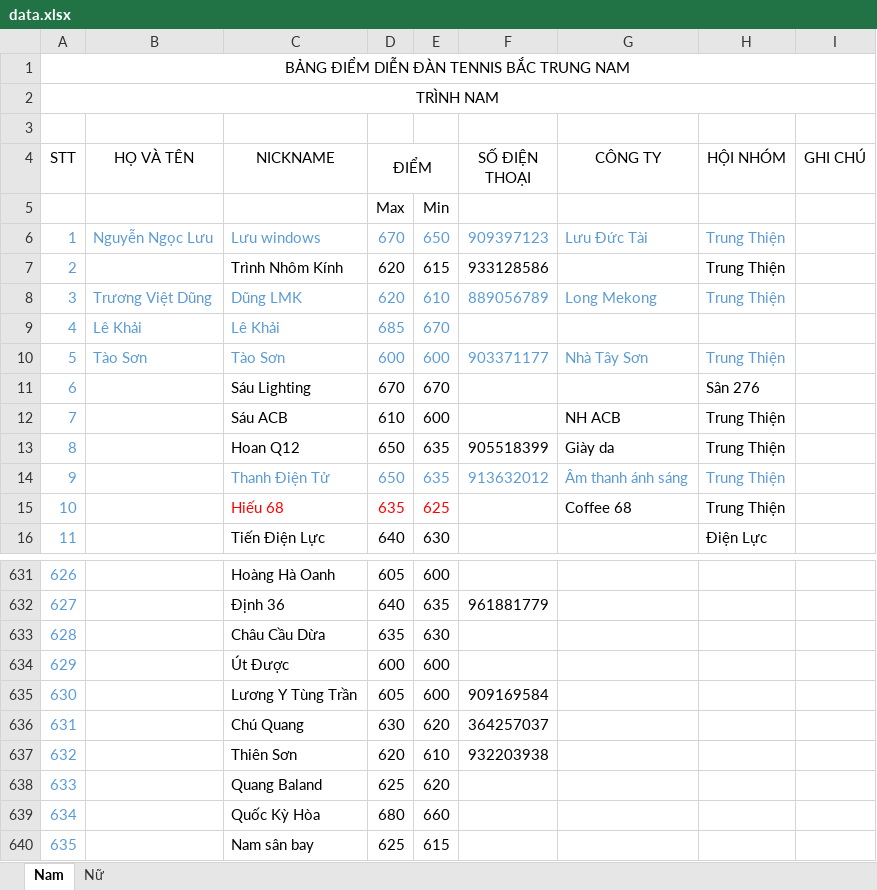
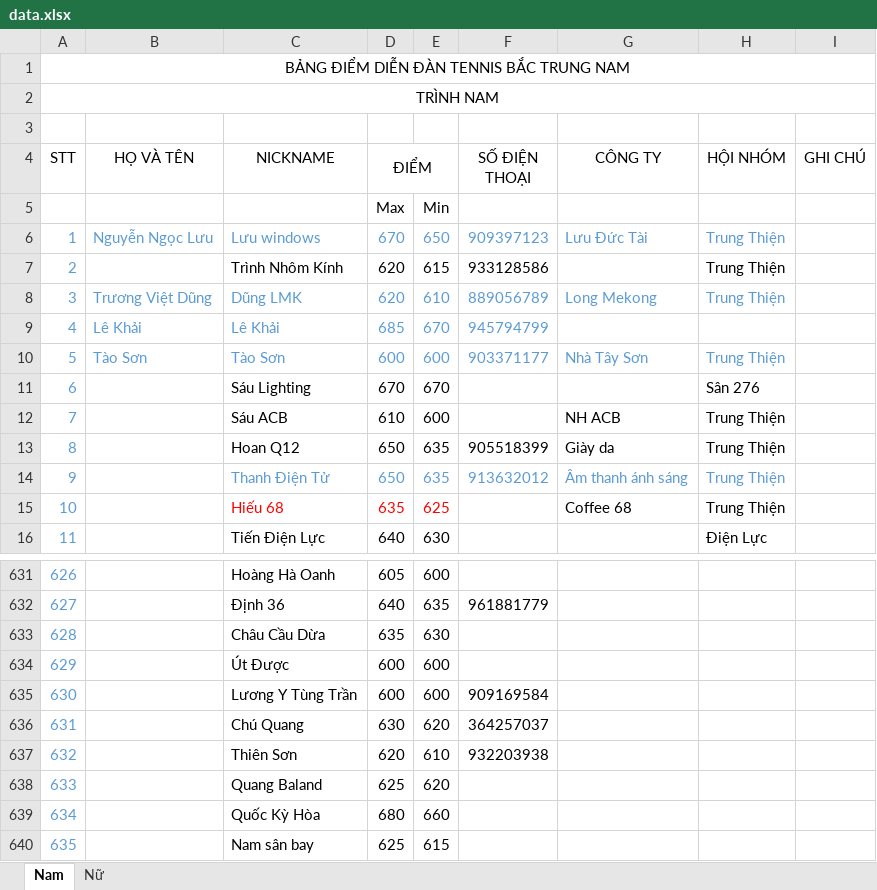
Before and after one commit to dflyapp/tennis-btn, an Excel workbook: pages/api/score/data.xlsx, sheet Nam, drawn as a sheet; only a part is shown, gaps mark what is left out; values as stored, in another font and other column widths than the file's, no borders; the diff names each change by its address in the sheet, - before the commit and + after, or states it on an @@ line.

```diff
--- a/pages/api/score/data.xlsx (sheet Nam)
+++ b/pages/api/score/data.xlsx (sheet Nam)
-F9 (SỐ ĐIỆN THOẠI): (empty)
+F9 (SỐ ĐIỆN THOẠI): 945794799
-D635 (ĐIỂM): 605
+D635 (ĐIỂM): 600
```
Also changed, not shown: 1 other file.
